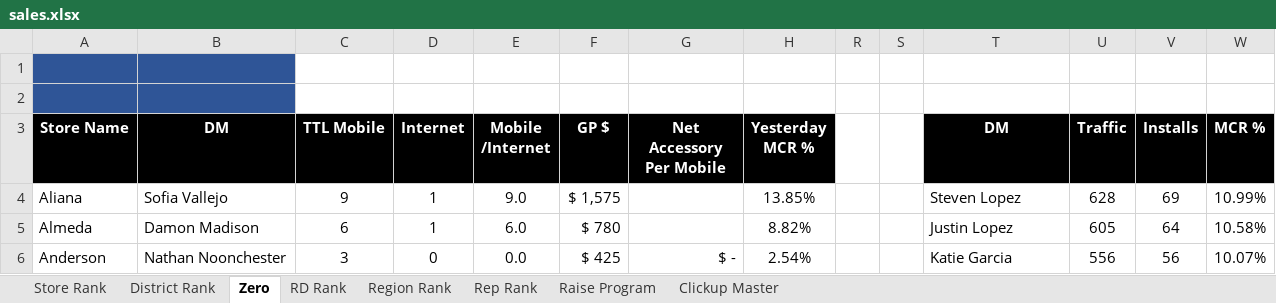
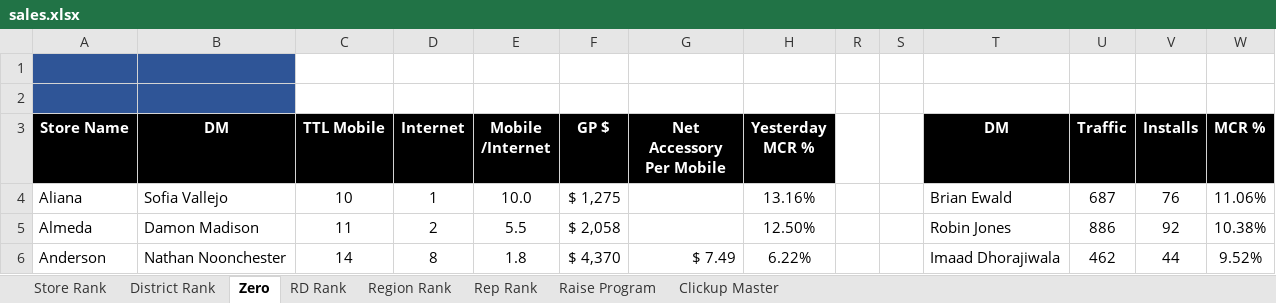
Before and after one commit to BlufoxMobile/One-On-One-Form, an Excel workbook: data/sales.xlsx, sheet Zero, drawn as a sheet; only a part is shown; values as stored, in another font and other column widths than the file's, no borders; charts and pictures and conditional formats not drawn; the diff covers the shown part only; the diff names each change by its address in the sheet, - before the commit and + after, or states it on an @@ line.

```diff
--- a/data/sales.xlsx (sheet Zero)
+++ b/data/sales.xlsx (sheet Zero)
-C4 (TTL Mobile): 9
+C4 (TTL Mobile): 10
-E4 (Mobile /Internet): 9.0
+E4 (Mobile /Internet): 10.0
-F4 (GP $): $ 1,575
+F4 (GP $): $ 1,275
-H4 (Yesterday MCR %): 13.85%
+H4 (Yesterday MCR %): 13.16%
-T4 (DM): Steven Lopez
+T4 (DM): Brian Ewald
-U4 (Traffic): 628
+U4 (Traffic): 687
-V4 (Installs): 69
+V4 (Installs): 76
-W4 (MCR %): 10.99%
+W4 (MCR %): 11.06%
-C5 (TTL Mobile): 6
+C5 (TTL Mobile): 11
-D5 (Internet): 1
+D5 (Internet): 2
-E5 (Mobile /Internet): 6.0
+E5 (Mobile /Internet): 5.5
-F5 (GP $): $ 780
+F5 (GP $): $ 2,058
-H5 (Yesterday MCR %): 8.82%
+H5 (Yesterday MCR %): 12.50%
-T5 (DM): Justin Lopez
+T5 (DM): Robin Jones
-U5 (Traffic): 605
+U5 (Traffic): 886
-V5 (Installs): 64
+V5 (Installs): 92
-W5 (MCR %): 10.58%
+W5 (MCR %): 10.38%
-C6 (TTL Mobile): 3
+C6 (TTL Mobile): 14
-D6 (Internet): 0
+D6 (Internet): 8
-E6 (Mobile /Internet): 0.0
+E6 (Mobile /Internet): 1.8
-F6 (GP $): $ 425
+F6 (GP $): $ 4,370
-G6 (Net Accessory Per Mobile): $ -
+G6 (Net Accessory Per Mobile): $ 7.49
-H6 (Yesterday MCR %): 2.54%
+H6 (Yesterday MCR %): 6.22%
-T6 (DM): Katie Garcia
+T6 (DM): Imaad Dhorajiwala
-U6 (Traffic): 556
+U6 (Traffic): 462
-V6 (Installs): 56
+V6 (Installs): 44
-W6 (MCR %): 10.07%
+W6 (MCR %): 9.52%
```
Also changed, not shown: 869 edited cells elsewhere in this sheet, sheet Rep Rank, sheet Store Rank, sheet District Rank, sheet Region Rank, sheet RD Rank, sheet Raise Program, 1 more sheet, hidden cells.
